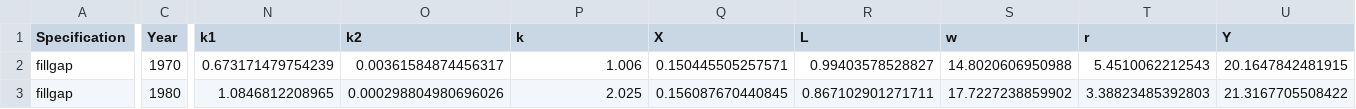
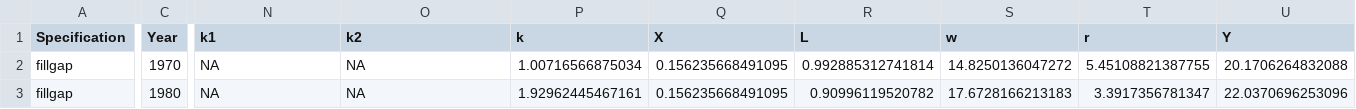
Before and after one commit to madhurm16/lisa, a CSV file: result/sim/final_fillgap.csv, drawn as a sheet; only a part is shown, gaps mark what is left out; the diff covers the shown part only; the diff names each change by its address in the sheet, - before the commit and + after, or states it on an @@ line.

```diff
--- a/result/sim/final_fillgap.csv
+++ b/result/sim/final_fillgap.csv
-N2 (k1): 0.673171479754239
+N2 (k1): NA
-O2 (k2): 0.00361584874456317
+O2 (k2): NA
-P2 (k): 1.006
+P2 (k): 1.00716566875034
-Q2 (X): 0.150445505257571
+Q2 (X): 0.156235668491095
-R2 (L): 0.99403578528827
+R2 (L): 0.992885312741814
-S2 (w): 14.8020606950988
+S2 (w): 14.8250136047272
-T2 (r): 5.4510062212543
+T2 (r): 5.45108821387755
-U2 (Y): 20.1647842481915
+U2 (Y): 20.1706264832088
-N3 (k1): 1.0846812208965
+N3 (k1): NA
-O3 (k2): 0.000298804980696026
+O3 (k2): NA
-P3 (k): 2.025
+P3 (k): 1.92962445467161
-Q3 (X): 0.156087670440845
+Q3 (X): 0.156235668491095
-R3 (L): 0.867102901271711
+R3 (L): 0.90996119520782
-S3 (w): 17.7227238859902
+S3 (w): 17.6728166213183
-T3 (r): 3.38823485392803
+T3 (r): 3.3917356781347
-U3 (Y): 21.3167705508422
+U3 (Y): 22.0370696253096
```
Also changed, not shown: 146 edited cells elsewhere in this file, result/sim/final_counter.csv, 31 other files.
